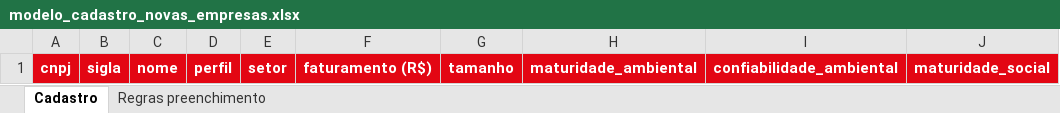
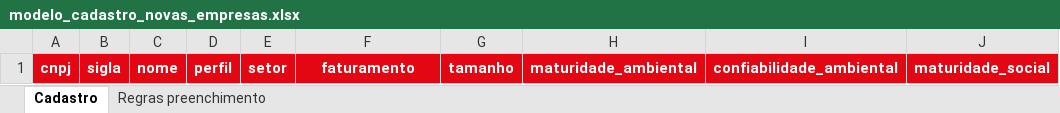
Before and after one commit to phelipecscosta/NorthData-Consulting-Classific-ESG-por-Machine-Learning, an Excel workbook: data/template/modelo_cadastro_novas_empresas.xlsx, sheet Cadastro, drawn as a sheet; only a part is shown; values as stored, in another font and other column widths than the file's, no borders; the diff names each change by its address in the sheet, - before the commit and + after, or states it on an @@ line.

```diff
--- a/data/template/modelo_cadastro_novas_empresas.xlsx (sheet Cadastro)
+++ b/data/template/modelo_cadastro_novas_empresas.xlsx (sheet Cadastro)
-F1: faturamento (R$)
+F1: faturamento
```
Also changed, not shown: 6 other files.
